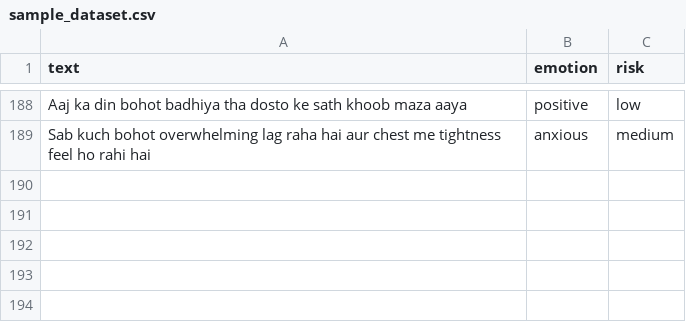
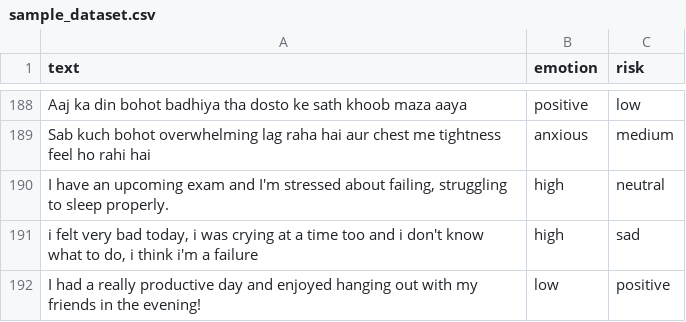
Before and after one commit to Sonitmehta/ai-mental-health-monitor, a CSV file: data/sample_dataset.csv, drawn as a sheet; only a part is shown, gaps mark what is left out.

```diff
--- a/data/sample_dataset.csv
+++ b/data/sample_dataset.csv
@@ -189 +189,4 @@ text,emotion,risk
 "Sab kuch bohot overwhelming lag raha hai aur chest me tightness feel ho rahi hai",anxious,medium
+"I have an upcoming exam and I'm stressed about failing, struggling to sleep properly.",high,neutral
+"i felt very bad today, i was crying at a time too and i don't know what to do, i think i'm a failure",high,sad
+I had a really productive day and enjoyed hanging out with my friends in the evening!,low,positive
```
Also changed, not shown: 3 other files.
